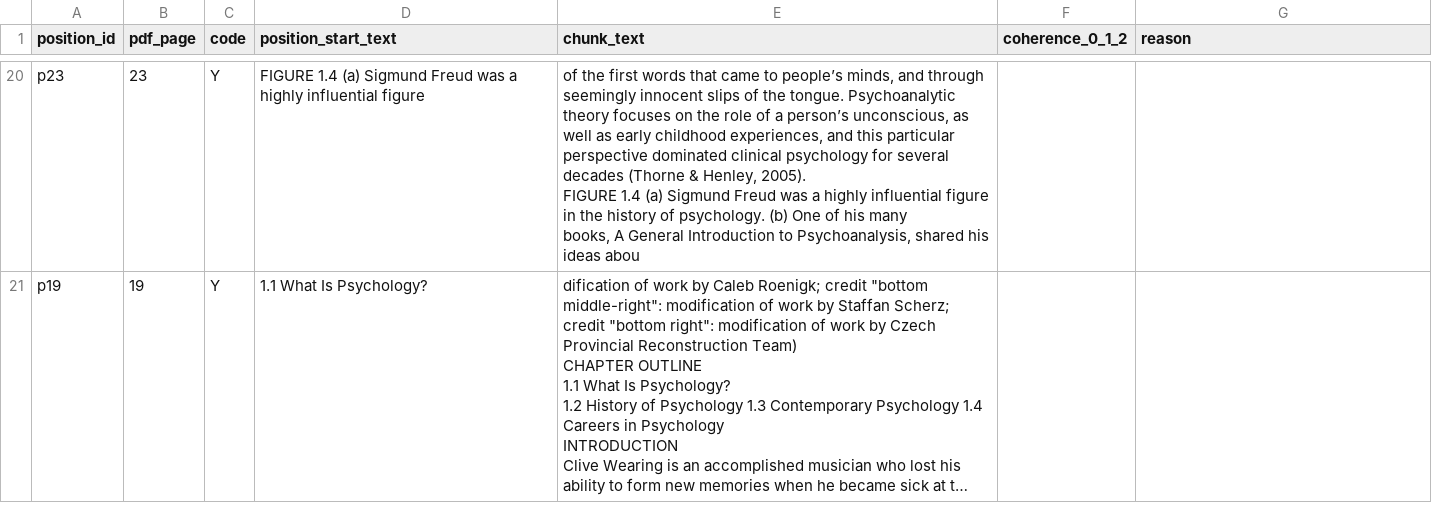
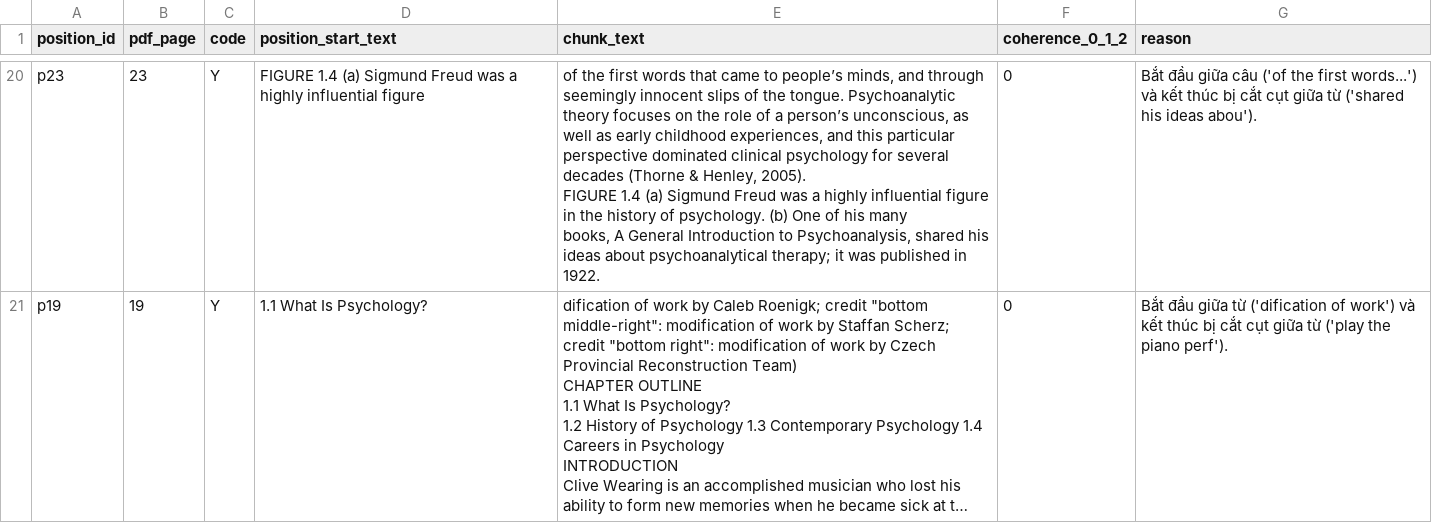
Before and after one commit to dtdung14/K5-L3B-Day06-DangThuyDung-2A202604116-DataIngestionEngineering, a CSV file: starter/results/labels/coherence.csv, drawn as a sheet; only a part is shown, gaps mark what is left out; long unchanged cells end in …; the diff covers the shown part only; the diff names each change by its address in the sheet, - before the commit and + after, or states it on an @@ line.

Commit message:
Update coherence.csv with revised content

```diff
--- a/starter/results/labels/coherence.csv
+++ b/starter/results/labels/coherence.csv
-E20 (chunk_text): …his ideas abou
+E20 (chunk_text): …his ideas about psychoanalytical therapy; it was published in 1922.
-F20:F21 (coherence_0_1_2): (empty)
+F20:F21 (coherence_0_1_2): 0
-G20 (reason): (empty)
+G20 (reason): Bắt đầu giữa câu ('of the first words...') và kết thúc bị cắt cụt giữa từ ('shared his ideas abou').
-G21 (reason): (empty)
+G21 (reason): Bắt đầu giữa từ ('dification of work') và kết thúc bị cắt cụt giữa từ ('play the piano perf').
```
Also changed, not shown: 36 edited cells elsewhere in this file.
